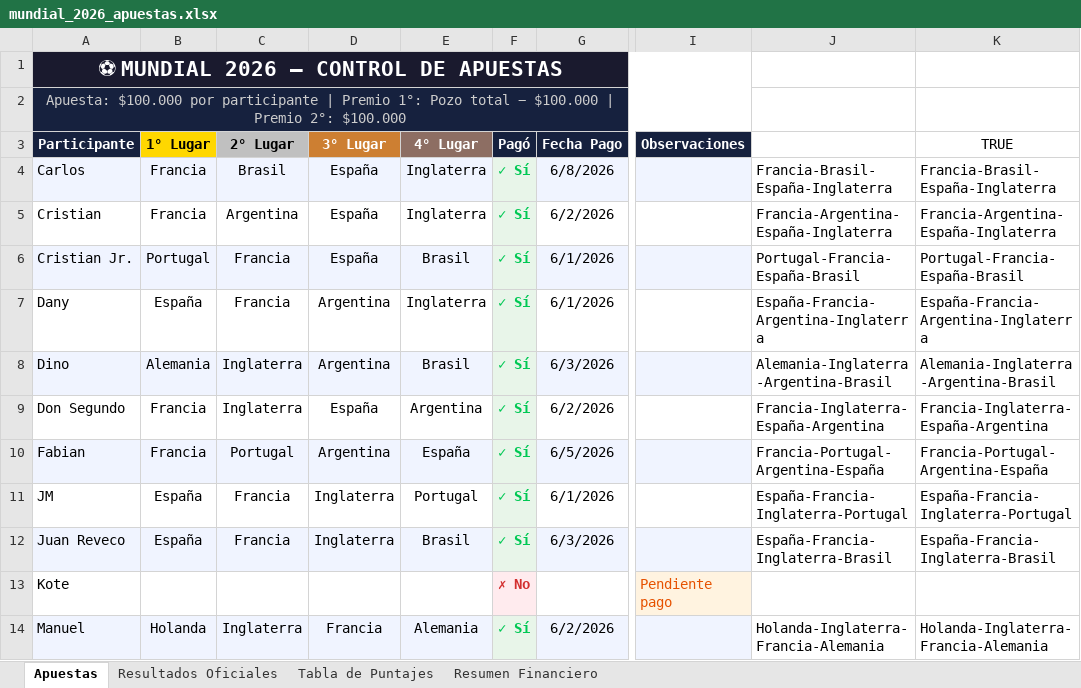
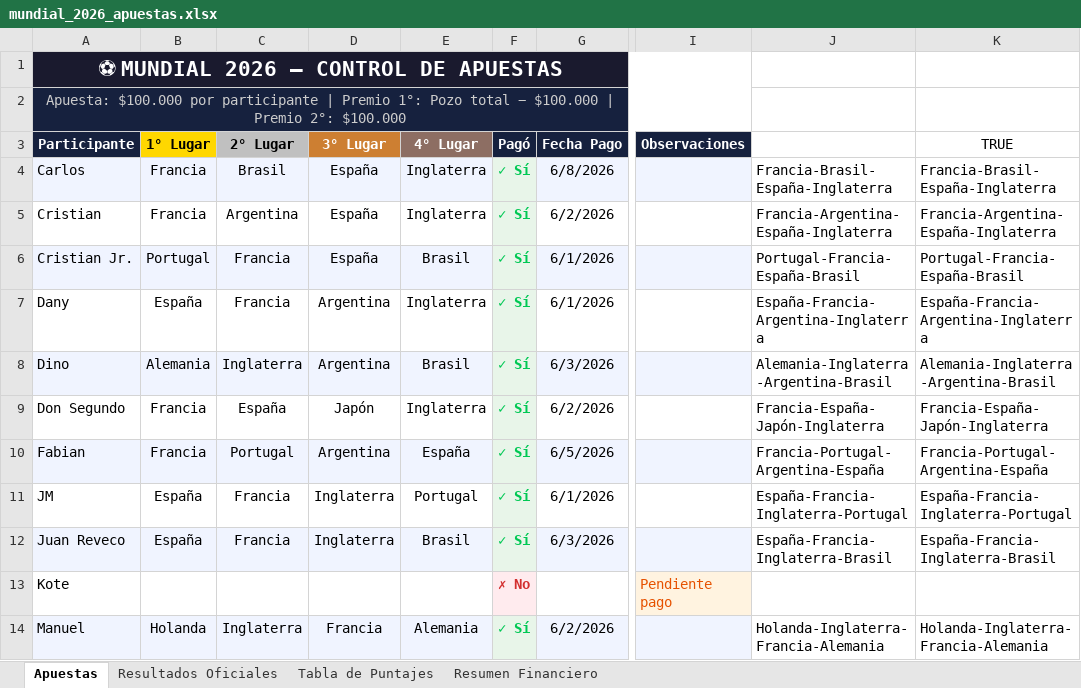
Before and after one commit to dannyurrutiaa/Resultados-Mundial-2026, an Excel workbook: mundial_2026_apuestas.xlsx, sheet Apuestas, drawn as a sheet; only a part is shown, gaps mark what is left out; values as stored, in another font and other column widths than the file's, no borders; the diff names each change by its address in the sheet, - before the commit and + after, or states it on an @@ line.

Commit message:
Se actualiza apuesta de participante

```diff
--- a/mundial_2026_apuestas.xlsx (sheet Apuestas)
+++ b/mundial_2026_apuestas.xlsx (sheet Apuestas)
-C9 (2° Lugar): Inglaterra
+C9 (2° Lugar): España
-D9 (3° Lugar): España
+D9 (3° Lugar): Japón
-E9 (4° Lugar): Argentina
+E9 (4° Lugar): Inglaterra
-J9: Francia-Inglaterra-España-Argentina
+J9: Francia-España-Japón-Inglaterra
-K9 (TRUE): Francia-Inglaterra-España-Argentina
+K9 (TRUE): Francia-España-Japón-Inglaterra
```
